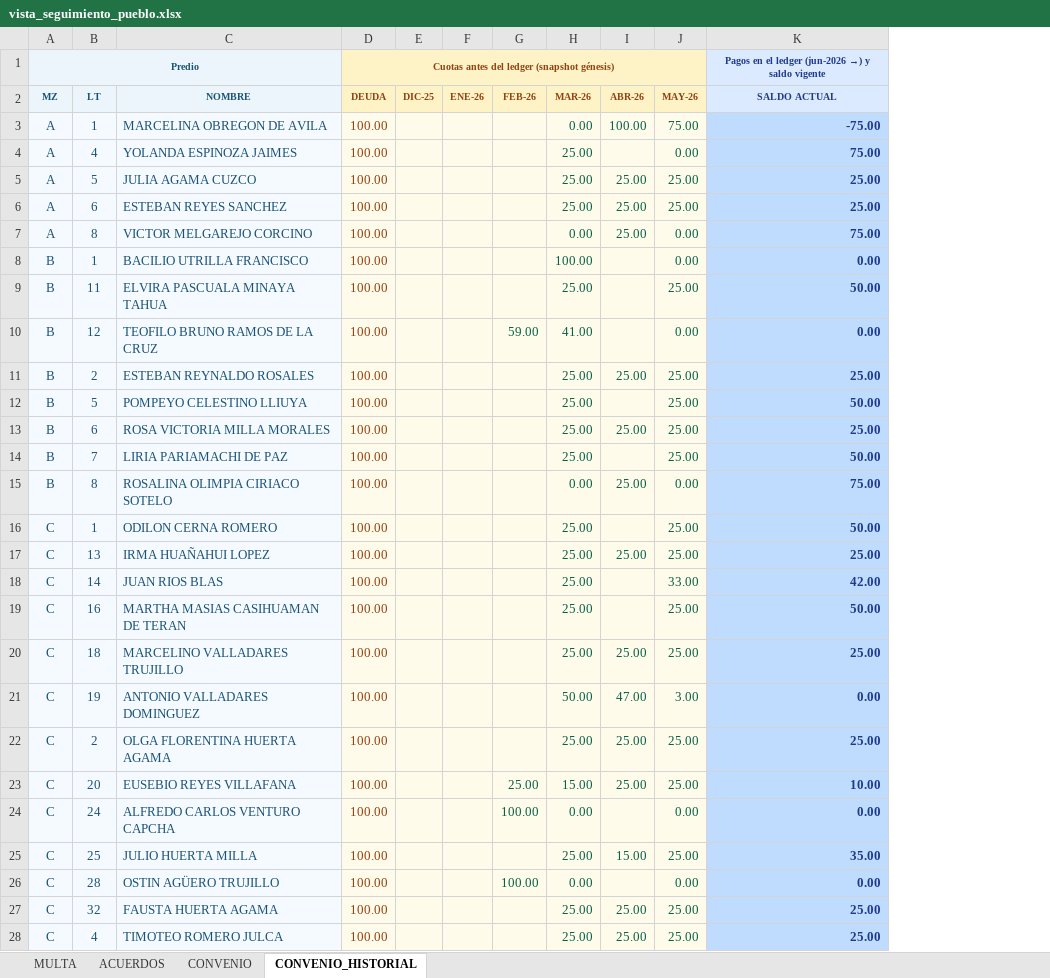
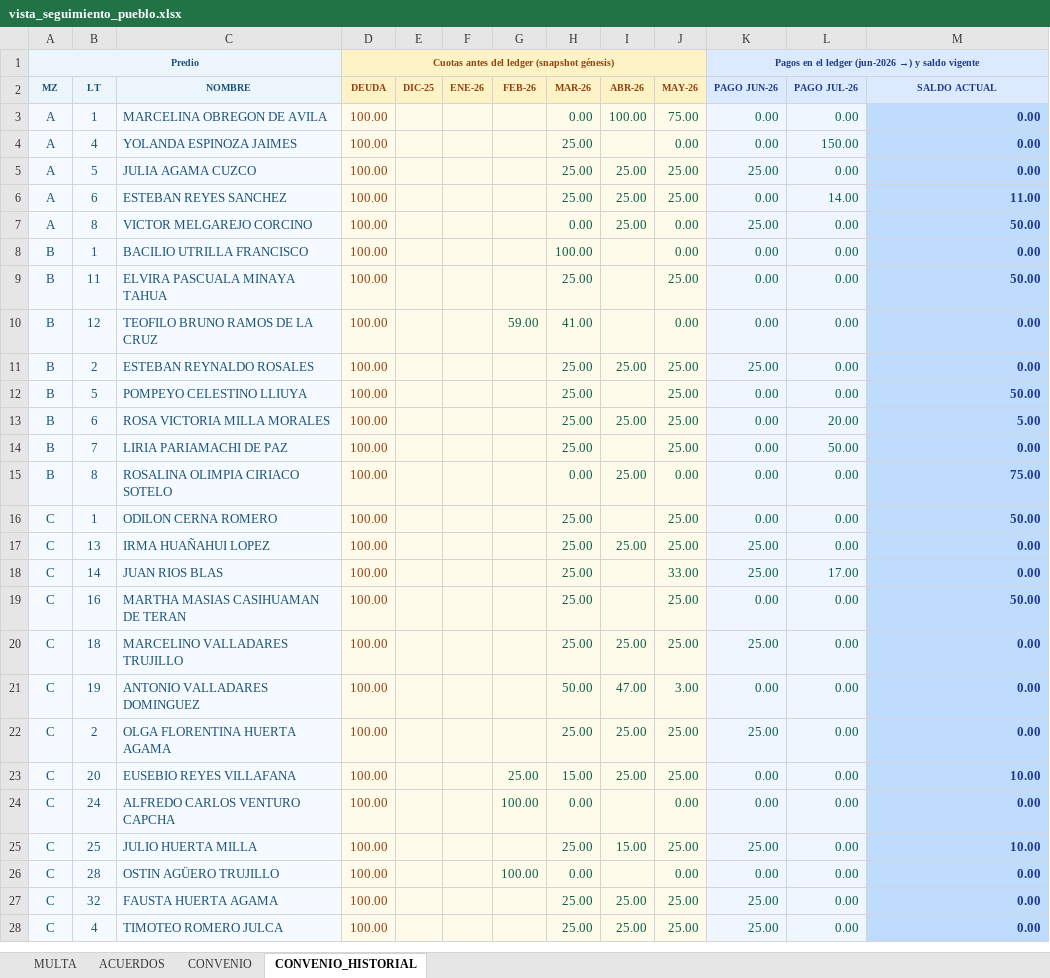
Before and after one commit to Thariel198/jaas-saas, an Excel workbook: shared/vista_seguimiento_pueblo.xlsx, sheet CONVENIO_HISTORIAL, drawn as a sheet; only a part is shown; values as stored, in another font and other column widths than the file's, no borders; addresses are those after the commit; the diff covers the shown part only; the diff names each change by its address in the sheet, - before the commit and + after, or states it on an @@ line.

```diff
--- a/shared/vista_seguimiento_pueblo.xlsx (sheet CONVENIO_HISTORIAL)
+++ b/shared/vista_seguimiento_pueblo.xlsx (sheet CONVENIO_HISTORIAL)
+column K (PAGO JUN-26), row 1: Pagos en el ledger (jun-2026 →) y saldo vigente; rows 3-28: 0.00 | 0.00 | 25.00 | 0.00 | 25.00 | 0.00 | 0.00 | 0.00 | 25.00 | 0.00 | 0.00 | 0.00 | 0.00 | 0.00 | 25.00 | 25.00 | 0.00 | 25.00 | 0.00 | 25.00 | 0.00 | 0.00 | 25.00 | 0.00 | 25.00 | 25.00
+column L (PAGO JUL-26), rows 3-28: 0.00 | 150.00 | 0.00 | 14.00 | 0.00 | 0.00 | 0.00 | 0.00 | 0.00 | 0.00 | 20.00 | 50.00 | 0.00 | 0.00 | 0.00 | 17.00 | 0.00 | 0.00 | 0.00 | 0.00 | 0.00 | 0.00 | 0.00 | 0.00 | 0.00 | 0.00
-M1 (SALDO ACTUAL): Pagos en el ledger (jun-2026 →) y saldo vigente
+M1 (SALDO ACTUAL): (empty)
-M1 fill: #DBEAFE
+M1 fill: none
-M3 (SALDO ACTUAL): -75.00
+M3 (SALDO ACTUAL): 0.00
-M4 (SALDO ACTUAL): 75.00
+M4 (SALDO ACTUAL): 0.00
-M5 (SALDO ACTUAL): 25.00
+M5 (SALDO ACTUAL): 0.00
-M6 (SALDO ACTUAL): 25.00
+M6 (SALDO ACTUAL): 11.00
-M7 (SALDO ACTUAL): 75.00
+M7 (SALDO ACTUAL): 50.00
-M11 (SALDO ACTUAL): 25.00
+M11 (SALDO ACTUAL): 0.00
-M13 (SALDO ACTUAL): 25.00
+M13 (SALDO ACTUAL): 5.00
-M14 (SALDO ACTUAL): 50.00
+M14 (SALDO ACTUAL): 0.00
-M17 (SALDO ACTUAL): 25.00
+M17 (SALDO ACTUAL): 0.00
-M18 (SALDO ACTUAL): 42.00
+M18 (SALDO ACTUAL): 0.00
-M20 (SALDO ACTUAL): 25.00
+M20 (SALDO ACTUAL): 0.00
-M22 (SALDO ACTUAL): 25.00
+M22 (SALDO ACTUAL): 0.00
-M25 (SALDO ACTUAL): 35.00
+M25 (SALDO ACTUAL): 10.00
-M27:M28 (SALDO ACTUAL): 25.00
+M27:M28 (SALDO ACTUAL): 0.00
```
Also changed, not shown: 82 edited cells elsewhere in this sheet, sheet MULTA, sheet ACUERDOS, sheet CONVENIO, 1 other file.
